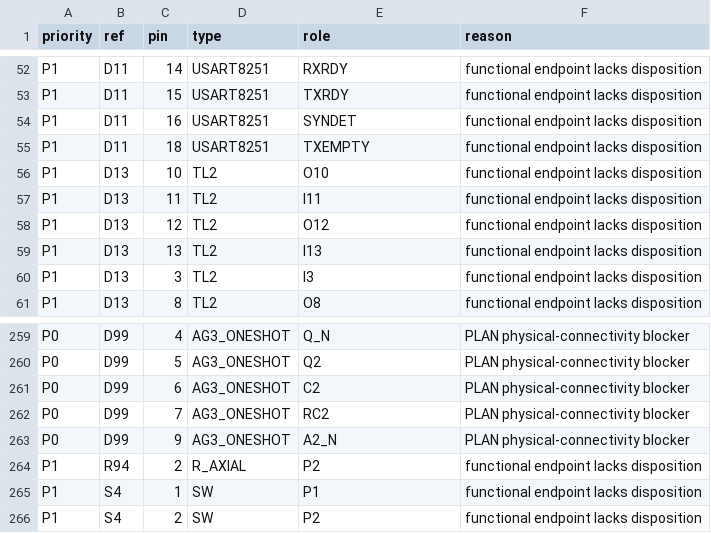
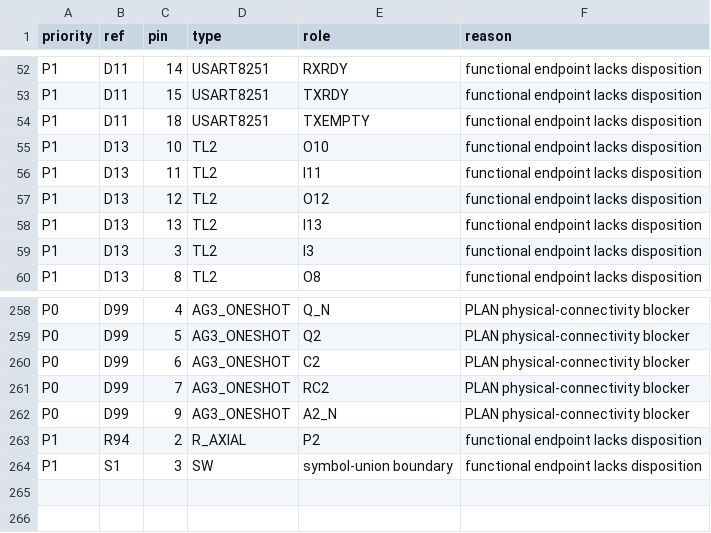
Before and after one commit to ddanila/8080-cosim, a CSV file: docs/main-board-unresolved-endpoints.csv, drawn as a sheet; only a part is shown, gaps mark what is left out.

```diff
--- a/docs/main-board-unresolved-endpoints.csv
+++ b/docs/main-board-unresolved-endpoints.csv
@@ -53,3 +53,2 @@ P1,D11,14,USART8251,RXRDY,functional endpoint lacks disposition
 P1,D11,15,USART8251,TXRDY,functional endpoint lacks disposition
-P1,D11,16,USART8251,SYNDET,functional endpoint lacks disposition
 P1,D11,18,USART8251,TXEMPTY,functional endpoint lacks disposition
@@ -264,3 +263,2 @@ P0,D99,9,AG3_ONESHOT,A2_N,PLAN physical-connectivity blocker
 P1,R94,2,R_AXIAL,P2,functional endpoint lacks disposition
-P1,S4,1,SW,P1,functional endpoint lacks disposition
-P1,S4,2,SW,P2,functional endpoint lacks disposition
+P1,S1,3,SW,symbol-union boundary,functional endpoint lacks disposition
```
Also changed, not shown: 18 other files.
